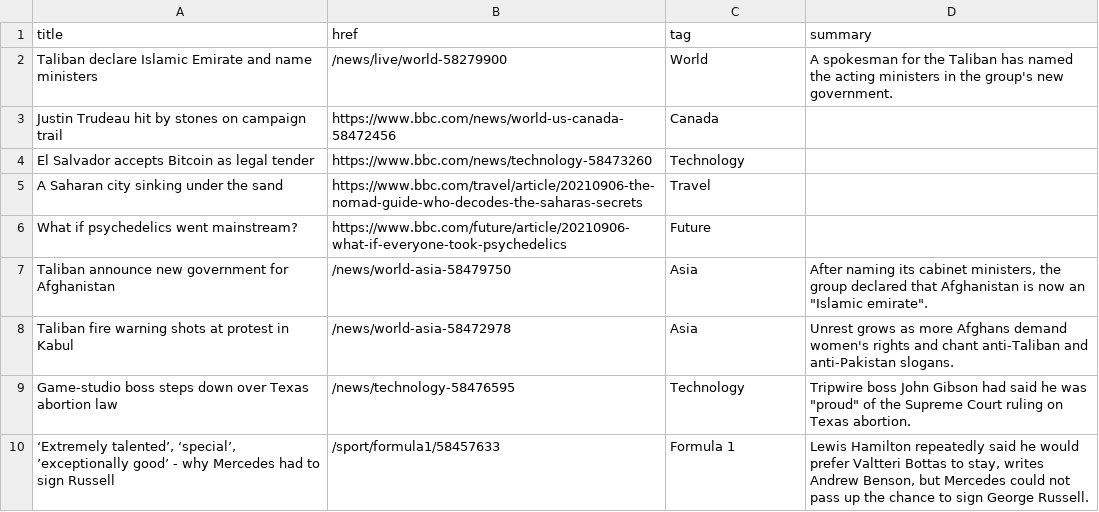
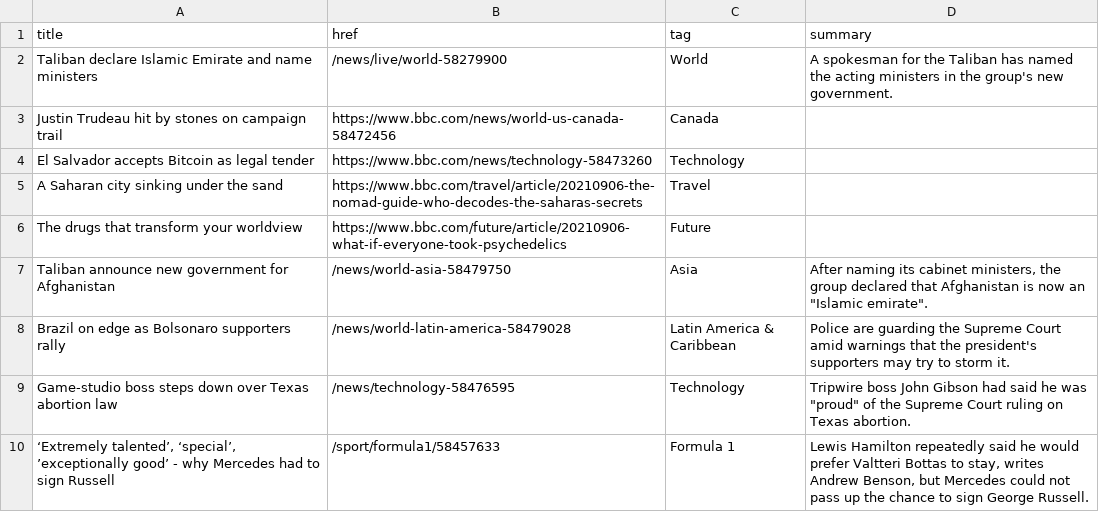
Before and after one commit to jsoma/autoscraper-history, a CSV file: bbc-headlines.csv, drawn as a sheet; only a part is shown.

```diff
--- a/bbc-headlines.csv
+++ b/bbc-headlines.csv
@@ -5,5 +5,5 @@ El Salvador accepts Bitcoin as legal tender,https://www.bbc.com/news/technology-
 A Saharan city sinking under the sand,https://www.bbc.com/travel/article/20210906-the-nomad-guide-who-decodes-the-saharas-secrets,Travel,
-What if psychedelics went mainstream?,https://www.bbc.com/future/article/20210906-what-if-everyone-took-psychedelics,Future,
+The drugs that transform your worldview,https://www.bbc.com/future/article/20210906-what-if-everyone-took-psychedelics,Future,
 Taliban announce new government for Afghanistan,/news/world-asia-58479750,Asia,"After naming its cabinet ministers, the group declared that Afghanistan is now an ""Islamic emirate""."
-Taliban fire warning shots at protest in Kabul,/news/world-asia-58472978,Asia,Unrest grows as more Afghans demand women's rights and chant anti-Taliban and anti-Pakistan slogans.
+Brazil on edge as Bolsonaro supporters rally,/news/world-latin-america-58479028,Latin America & Caribbean,Police are guarding the Supreme Court amid warnings that the president's supporters may try to storm it.
 Game-studio boss steps down over Texas abortion law,/news/technology-58476595,Technology,"Tripwire boss John Gibson had said he was ""proud"" of the Supreme Court ruling on Texas abortion."
```
